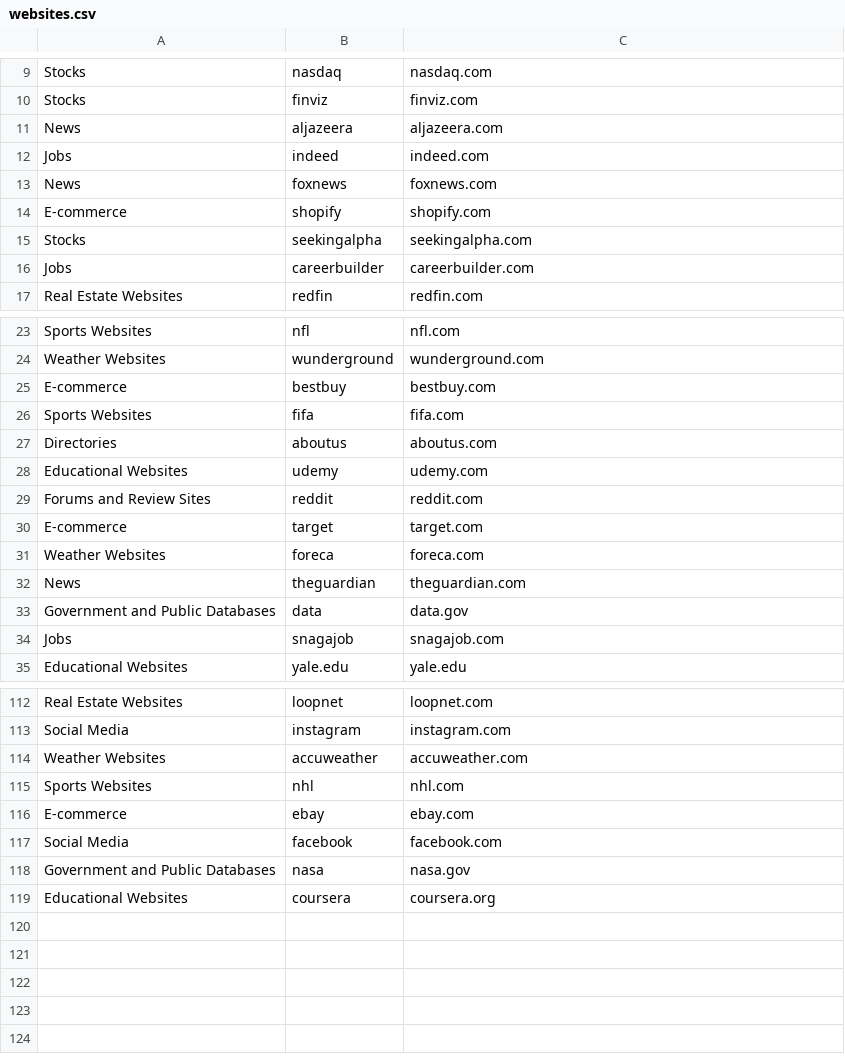
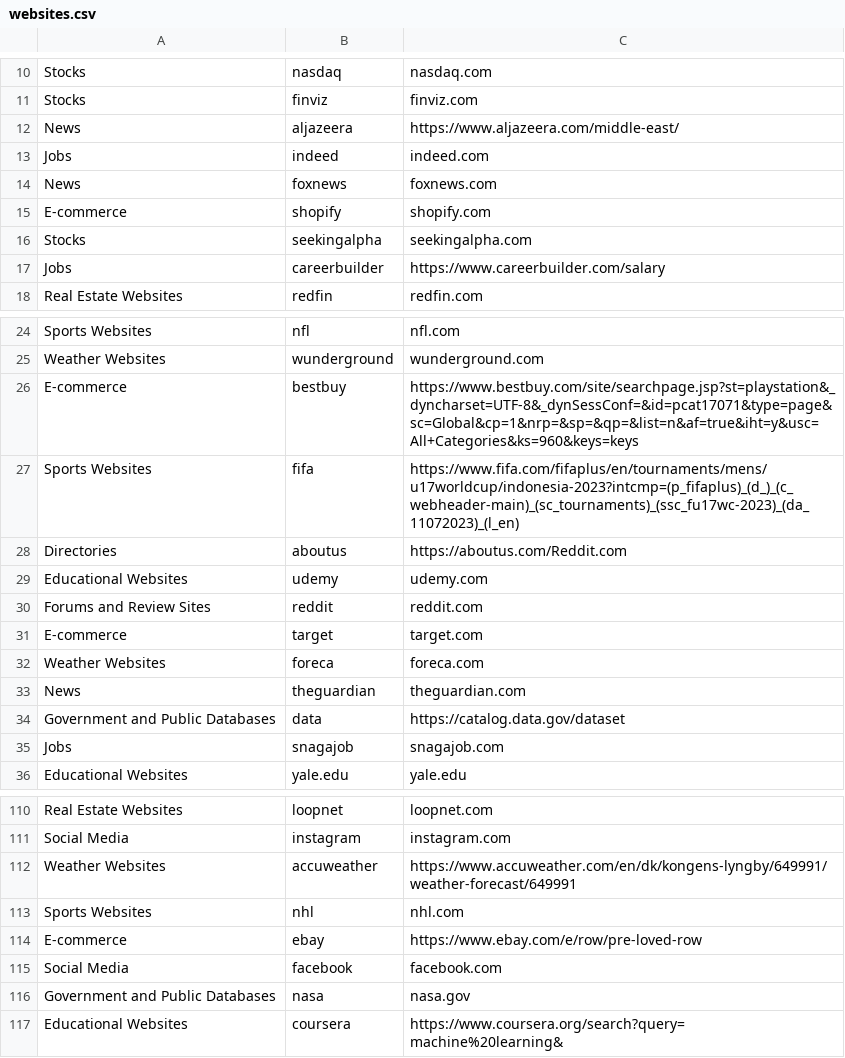
Before and after one commit to magn3144/Bachelorproject, a CSV file: Finetuning/generate_dataset/websites.csv, drawn as a sheet; only a part is shown, gaps mark what is left out; the diff covers the shown part only.

```diff
--- a/Finetuning/generate_dataset/websites.csv
+++ b/Finetuning/generate_dataset/websites.csv
@@ -10,3 +11,3 @@ Stocks,nasdaq,nasdaq.com
 Stocks,finviz,finviz.com
-News,aljazeera,aljazeera.com
+News,aljazeera,https://www.aljazeera.com/middle-east/
 Jobs,indeed,indeed.com
@@ -15,3 +16,3 @@ E-commerce,shopify,shopify.com
 Stocks,seekingalpha,seekingalpha.com
-Jobs,careerbuilder,careerbuilder.com
+Jobs,careerbuilder,https://www.careerbuilder.com/salary
 Real Estate Websites,redfin,redfin.com
@@ -24,5 +25,5 @@ Sports Websites,nfl,nfl.com
 Weather Websites,wunderground,wunderground.com
-E-commerce,bestbuy,bestbuy.com
-Sports Websites,fifa,fifa.com
-Directories,aboutus,aboutus.com
+E-commerce,bestbuy,https://www.bestbuy.com/site/searchpage.jsp?st=playstation&_dyncharset=UTF-8&_dynSessConf=&id=pcat17071&type=page&sc=Global&cp=1&nrp=&sp=&qp=&list=n&af=true&iht=y&usc=All+Categories&ks=960&keys=keys
+Sports Websites,fifa,https://www.fifa.com/fifaplus/en/tournaments/mens/u17worldcup/indonesia-2023?intcmp=(p_fifaplus)_(d_)_(c_webheader-main)_(sc_tournaments)_(ssc_fu17wc-2023)_(da_11072023)_(l_en)
+Directories,aboutus,https://aboutus.com/Reddit.com
 Educational Websites,udemy,udemy.com
@@ -32,3 +33,3 @@ Weather Websites,foreca,foreca.com
 News,theguardian,theguardian.com
-Government and Public Databases,data,data.gov
+Government and Public Databases,data,https://catalog.data.gov/dataset
 Jobs,snagajob,snagajob.com
@@ -113,7 +111,7 @@ Real Estate Websites,loopnet,loopnet.com
 Social Media,instagram,instagram.com
-Weather Websites,accuweather,accuweather.com
+Weather Websites,accuweather,https://www.accuweather.com/en/dk/kongens-lyngby/649991/weather-forecast/649991
 Sports Websites,nhl,nhl.com
-E-commerce,ebay,ebay.com
+E-commerce,ebay,https://www.ebay.com/e/row/pre-loved-row
 Social Media,facebook,facebook.com
 Government and Public Databases,nasa,nasa.gov
-Educational Websites,coursera,coursera.org
+Educational Websites,coursera,https://www.coursera.org/search?query=machine%20learning&
```
Also changed, not shown: 1 added row, 3 removed rows, 1 moved row and 18 edited cells elsewhere in this file, 17 other files.
